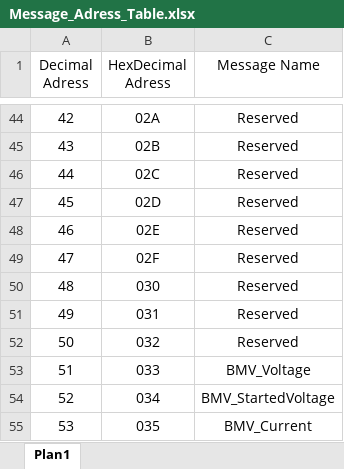
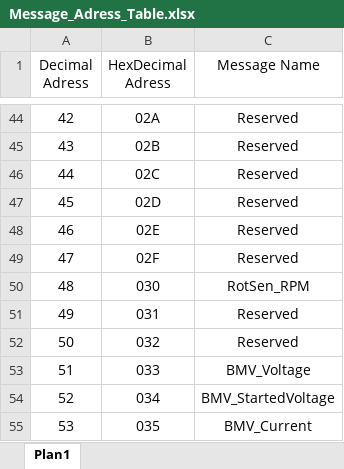
Before and after one commit to leonheld/Telemetria-VentoSul-2020, an Excel workbook: Message_Adress_Table.xlsx, sheet Plan1, drawn as a sheet; only a part is shown, gaps mark what is left out; values as stored, in another font and other column widths than the file's, no borders; the diff names each change by its address in the sheet, - before the commit and + after, or states it on an @@ line.

```diff
--- a/Message_Adress_Table.xlsx (sheet Plan1)
+++ b/Message_Adress_Table.xlsx (sheet Plan1)
-C50 (Message Name): Reserved
+C50 (Message Name): RotSen_RPM
```
Also changed, not shown: 3 other files.
